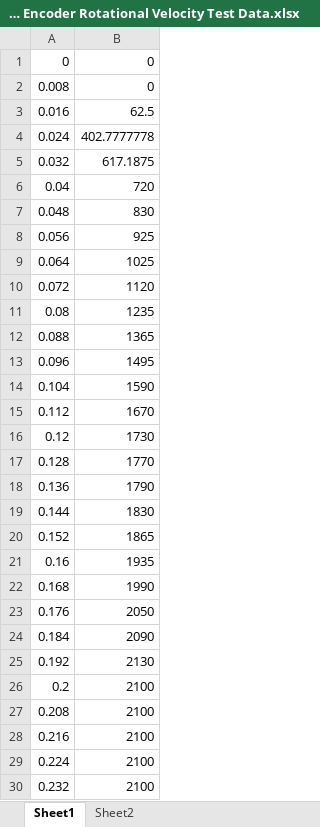
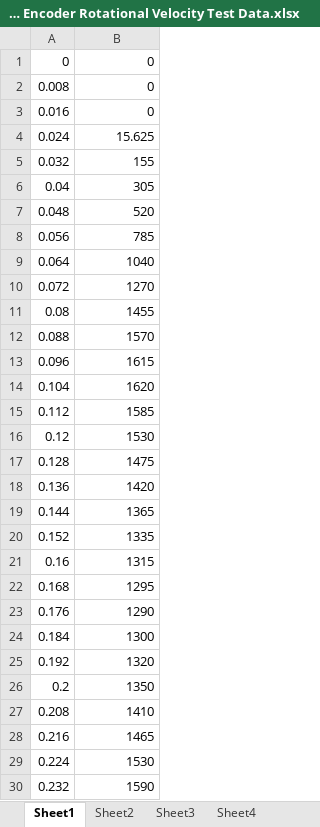
Before and after one commit to blah151/RobotPhysics, an Excel workbook: 3 Wheel Robot Encoder Rotational Velocity Test Data.xlsx, sheet Sheet1, drawn as a sheet; only a part is shown; values as stored, in another font and other column widths than the file's, no borders; the diff covers the shown part only; the diff names each change by its address in the sheet, - before the commit and + after, or states it on an @@ line.

```diff
--- a/3 Wheel Robot Encoder Rotational Velocity Test Data.xlsx (sheet Sheet1)
+++ b/3 Wheel Robot Encoder Rotational Velocity Test Data.xlsx (sheet Sheet1)
+sheet tab: Sheet3
+sheet tab: Sheet4
-B3: 62.5
+B3: 0
-B4: 402.7777778
+B4: 15.625
-B5: 617.1875
+B5: 155
-B6: 720
+B6: 305
-B7: 830
+B7: 520
-B8: 925
+B8: 785
-B9: 1025
+B9: 1040
-B10: 1120
+B10: 1270
-B11: 1235
+B11: 1455
-B12: 1365
+B12: 1570
-B13: 1495
+B13: 1615
-B14: 1590
+B14: 1620
-B15: 1670
+B15: 1585
-B16: 1730
+B16: 1530
-B17: 1770
+B17: 1475
-B18: 1790
+B18: 1420
-B19: 1830
+B19: 1365
-B20: 1865
+B20: 1335
-B21: 1935
+B21: 1315
-B22: 1990
+B22: 1295
-B23: 2050
+B23: 1290
-B24: 2090
+B24: 1300
-B25: 2130
+B25: 1320
-B26: 2100
+B26: 1350
-B27: 2100
+B27: 1410
-B28: 2100
+B28: 1465
-B29: 2100
+B29: 1530
-B30: 2100
+B30: 1590
```
Also changed, not shown: 1 removed row and 216 edited cells elsewhere in this sheet, sheet Sheet2, other sheet tabs, 1 other file.
